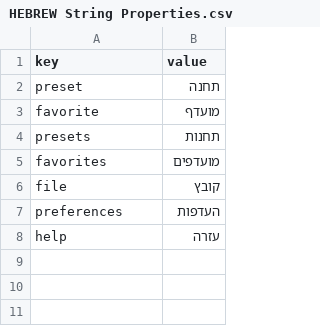
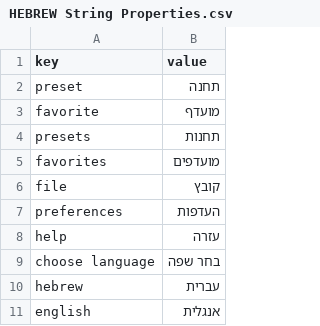
Before and after one commit to avivc411/Radio-TT, a CSV file: resources/HEBREW String Properties.csv, drawn as a sheet; the diff names each change by its address in the sheet, - before the commit and + after, or states it on an @@ line.

Commit message:
add text changing for language menu

```diff
--- a/resources/HEBREW String Properties.csv
+++ b/resources/HEBREW String Properties.csv
+row 9: choose language | בחר שפה
+row 10: hebrew | עברית
+row 11: english | אנגלית
```
Also changed, not shown: 3 other files.
